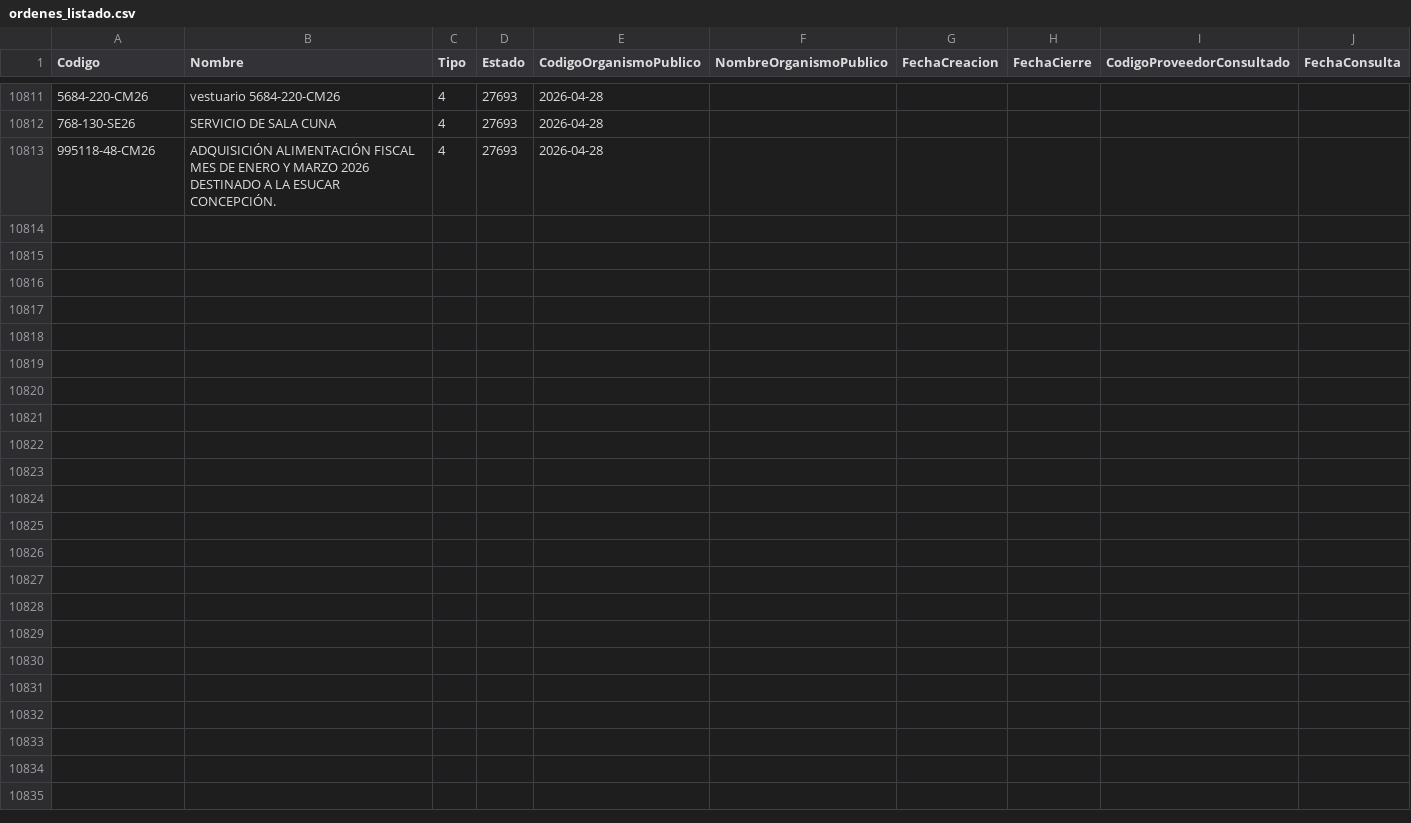
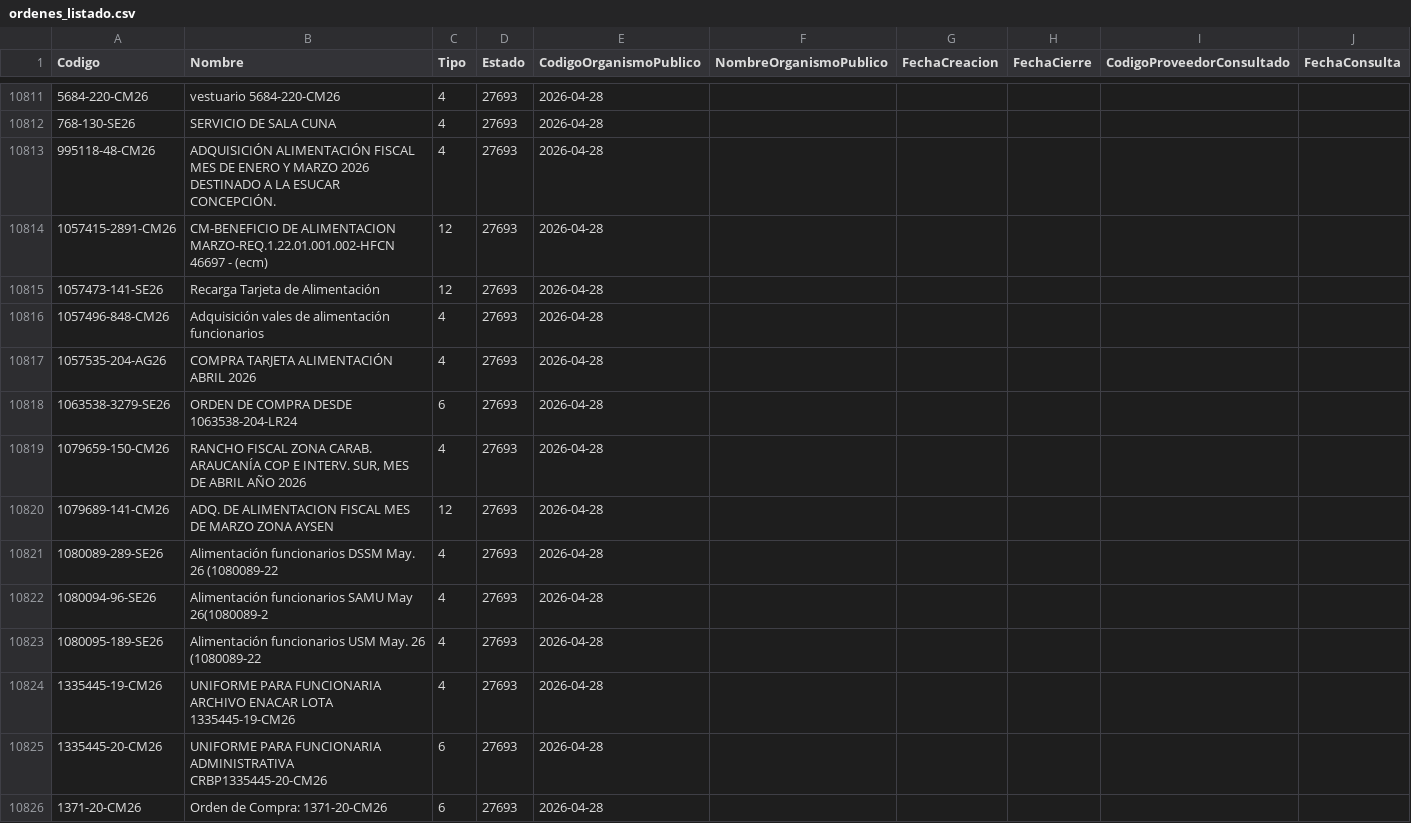
Before and after one commit to hurtadodaniel/mp, a CSV file: data/ordenes_listado.csv, drawn as a sheet; only a part is shown, gaps mark what is left out; the diff covers the shown part only; the diff names each change by its address in the sheet, - before the commit and + after, or states it on an @@ line.

```diff
--- a/data/ordenes_listado.csv
+++ b/data/ordenes_listado.csv
+row 10814: 1057415-2891-CM26 | CM-BENEFICIO DE ALIMENTACION MARZO-REQ.1.22.01.001.002-HFCN 46697 - (ecm) | 12 | 27693 | 2026-04-28
+row 10815: 1057473-141-SE26 | Recarga Tarjeta de Alimentación | 12 | 27693 | 2026-04-28
+row 10816: 1057496-848-CM26 | Adquisición vales de alimentación funcionarios | 4 | 27693 | 2026-04-28
+row 10817: 1057535-204-AG26 | COMPRA TARJETA ALIMENTACIÓN ABRIL 2026 | 4 | 27693 | 2026-04-28
+row 10818: 1063538-3279-SE26 | ORDEN DE COMPRA DESDE 1063538-204-LR24 | 6 | 27693 | 2026-04-28
+row 10819: 1079659-150-CM26 | RANCHO FISCAL ZONA CARAB. ARAUCANÍA COP E INTERV. SUR, MES DE ABRIL AÑO 2026 | 4 | 27693 | 2026-04-28
+row 10820: 1079689-141-CM26 | ADQ. DE ALIMENTACION FISCAL MES DE MARZO ZONA AYSEN | 12 | 27693 | 2026-04-28
+row 10821: 1080089-289-SE26 | Alimentación funcionarios DSSM May. 26 (1080089-22 | 4 | 27693 | 2026-04-28
+row 10822: 1080094-96-SE26 | Alimentación funcionarios SAMU May 26(1080089-2 | 4 | 27693 | 2026-04-28
+row 10823: 1080095-189-SE26 | Alimentación funcionarios USM May. 26 (1080089-22 | 4 | 27693 | 2026-04-28
+row 10824: 1335445-19-CM26 | UNIFORME PARA FUNCIONARIA ARCHIVO ENACAR LOTA 1335445-19-CM26 | 4 | 27693 | 2026-04-28
+row 10825: 1335445-20-CM26 | UNIFORME PARA FUNCIONARIA ADMINISTRATIVA CRBP1335445-20-CM26 | 6 | 27693 | 2026-04-28
+row 10826: 1371-20-CM26 | Orden de Compra: 1371-20-CM26 | 6 | 27693 | 2026-04-28
```
Also changed, not shown: 13 added rows elsewhere in this file, data/ordenes_detalle.csv, 1 other file.
